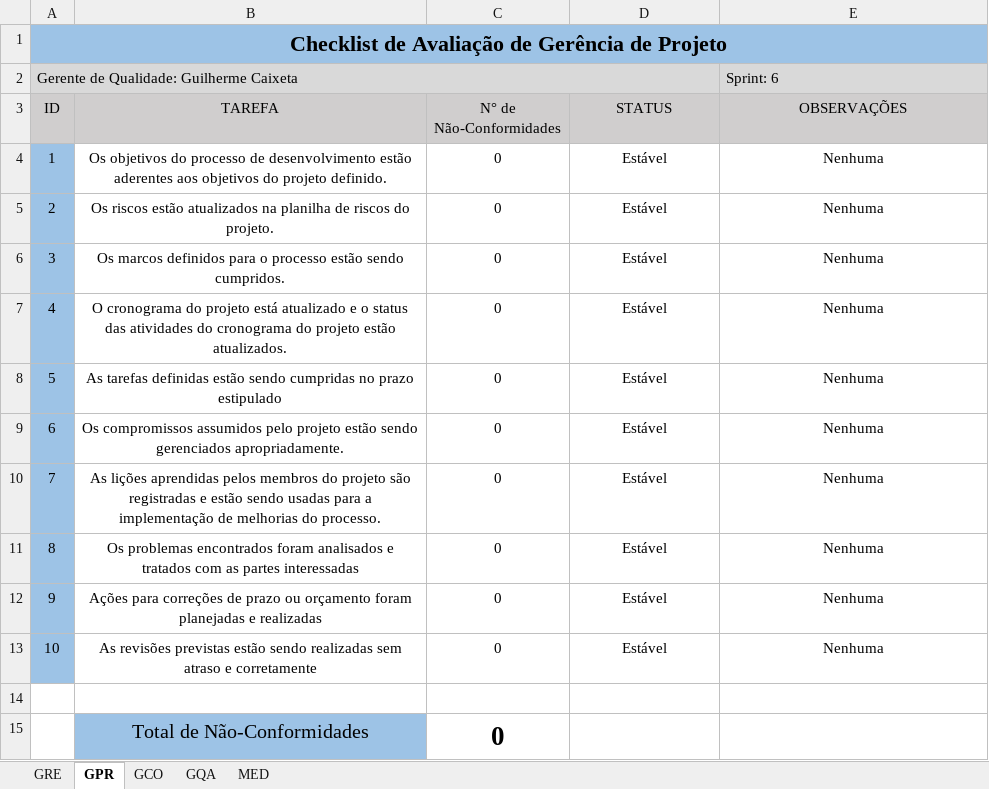
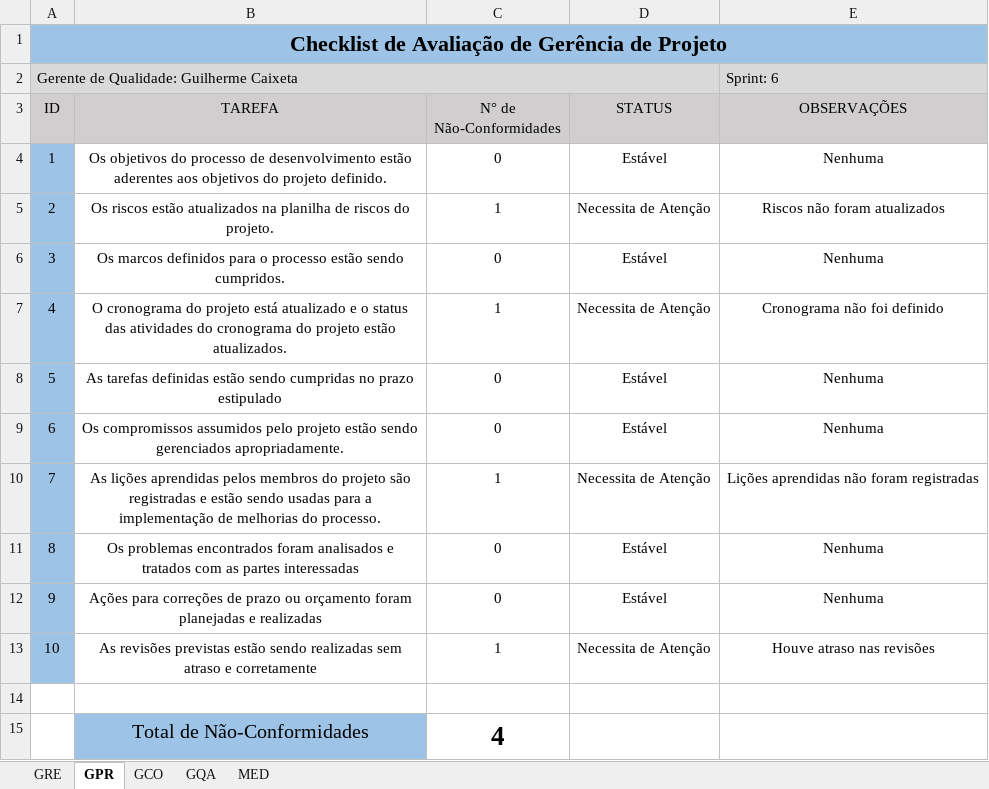
Before and after one commit to TiagoDamascena/PGP-2016, an Excel workbook: docs/project/STE_GQ_Checklists/STE_CA_ChecklistDeAvaliacao_Sprint-06.xlsx, sheet GPR, drawn as a sheet; values as stored, in another font and other column widths than the file's, no borders; conditional formats not drawn; the diff names each change by its address in the sheet, - before the commit and + after, or states it on an @@ line.

```diff
--- a/docs/project/STE_GQ_Checklists/STE_CA_ChecklistDeAvaliacao_Sprint-06.xlsx (sheet GPR)
+++ b/docs/project/STE_GQ_Checklists/STE_CA_ChecklistDeAvaliacao_Sprint-06.xlsx (sheet GPR)
-C5 (N° de Não-Conformidades): 0
+C5 (N° de Não-Conformidades): 1
-D5 (STATUS): Estável
+D5 (STATUS): Necessita de Atenção
-E5 (OBSERVAÇÕES): Nenhuma
+E5 (OBSERVAÇÕES): Riscos não foram atualizados
-C7 (N° de Não-Conformidades): 0
+C7 (N° de Não-Conformidades): 1
-D7 (STATUS): Estável
+D7 (STATUS): Necessita de Atenção
-E7 (OBSERVAÇÕES): Nenhuma
+E7 (OBSERVAÇÕES): Cronograma não foi definido
-C10 (N° de Não-Conformidades): 0
+C10 (N° de Não-Conformidades): 1
-D10 (STATUS): Estável
+D10 (STATUS): Necessita de Atenção
-E10 (OBSERVAÇÕES): Nenhuma
+E10 (OBSERVAÇÕES): Lições aprendidas não foram registradas
-C13 (N° de Não-Conformidades): 0
+C13 (N° de Não-Conformidades): 1
-D13 (STATUS): Estável
+D13 (STATUS): Necessita de Atenção
-E13 (OBSERVAÇÕES): Nenhuma
+E13 (OBSERVAÇÕES): Houve atraso nas revisões
-C15 (N° de Não-Conformidades): 0
+C15 (N° de Não-Conformidades): 4
```
Also changed, not shown: sheet GQA, docs/project/STE_MED_Registro de Medição.xlsx.
